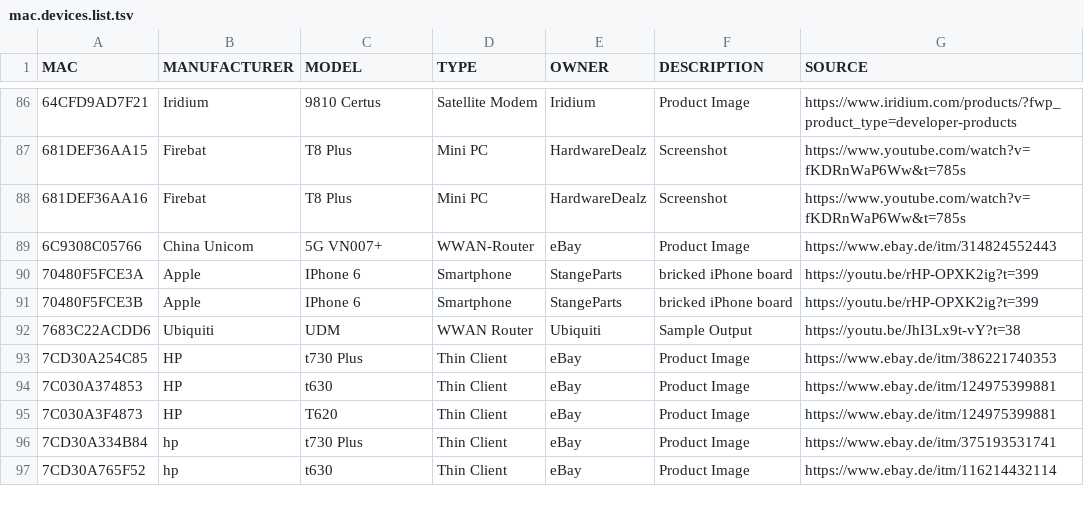
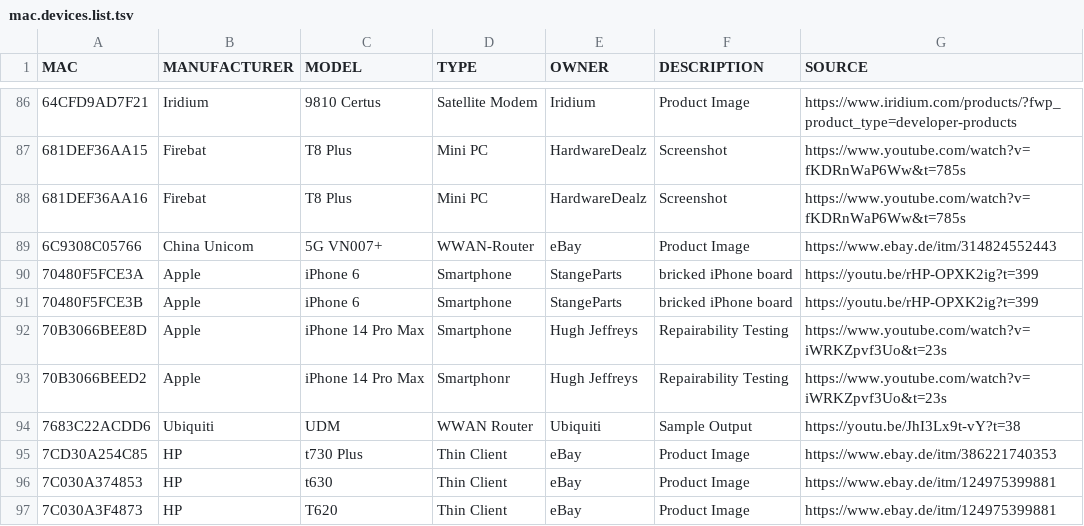
Before and after one commit to greyhat-academy/lists.d, a TSV file: mac.devices.list.tsv, drawn as a sheet; only a part is shown, gaps mark what is left out; the shorter side is filled out with more unchanged rows.

Commit message:
- Added another device to mac.devices.list.tsv - Fixed a Typo in mac.devices.list.tsv

```diff
--- a/mac.devices.list.tsv
+++ b/mac.devices.list.tsv
@@ -89,4 +89,6 @@ MAC	MANUFACTURER	MODEL	TYPE 	OWNER	DESCRIPTION	SOURCE
 6C9308C05766	China Unicom	5G VN007+	WWAN-Router	eBay	Product Image	https://www.ebay.de/itm/314824552443
-70480F5FCE3A	Apple	IPhone 6	Smartphone	StangeParts	bricked iPhone board	https://youtu.be/rHP-OPXK2ig?t=399
-70480F5FCE3B	Apple	IPhone 6	Smartphone	StangeParts	bricked iPhone board	https://youtu.be/rHP-OPXK2ig?t=399
+70480F5FCE3A	Apple	iPhone 6	Smartphone	StangeParts	bricked iPhone board	https://youtu.be/rHP-OPXK2ig?t=399
+70480F5FCE3B	Apple	iPhone 6	Smartphone	StangeParts	bricked iPhone board	https://youtu.be/rHP-OPXK2ig?t=399
+70B3066BEE8D	Apple	iPhone 14 Pro Max	Smartphone	Hugh Jeffreys	Repairability Testing	https://www.youtube.com/watch?v=iWRKZpvf3Uo&t=23s
+70B3066BEED2	Apple	iPhone 14 Pro Max	Smartphonr	Hugh Jeffreys	Repairability Testing	https://www.youtube.com/watch?v=iWRKZpvf3Uo&t=23s
 7683C22ACDD6	Ubiquiti	UDM	WWAN Router	Ubiquiti	Sample Output	https://youtu.be/JhI3Lx9t-vY?t=38
```
